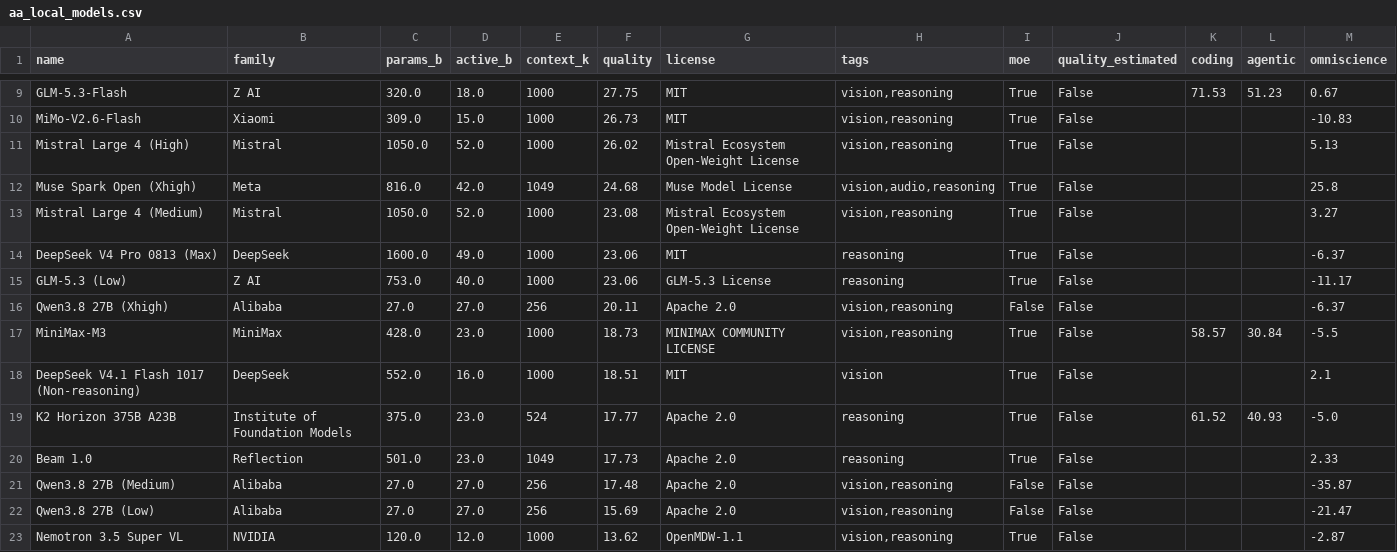
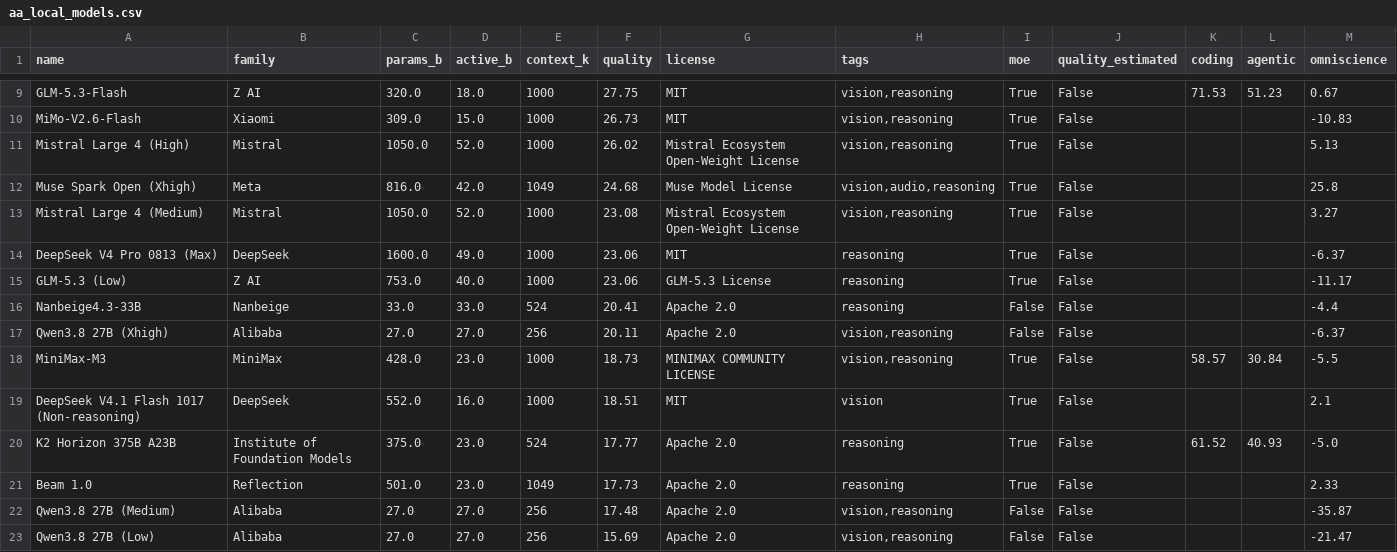
Before and after one commit to Avo-Sarkissian/AI-Frontier-Database, a CSV file: data/raw/aa_local_models.csv, drawn as a sheet; only a part is shown, gaps mark what is left out; the shorter side is filled out with more unchanged rows; the diff names each change by its address in the sheet, - before the commit and + after, or states it on an @@ line.

```diff
--- a/data/raw/aa_local_models.csv
+++ b/data/raw/aa_local_models.csv
+row 16: Nanbeige4.3-33B | Nanbeige | 33.0 | 33.0 | 524 | 20.41 | Apache 2.0 | reasoning | False | False |  |  | -4.4
```
Also changed, not shown: data/raw/aa_local_arch.csv, data/raw/aa_models.csv, 12 other files.
